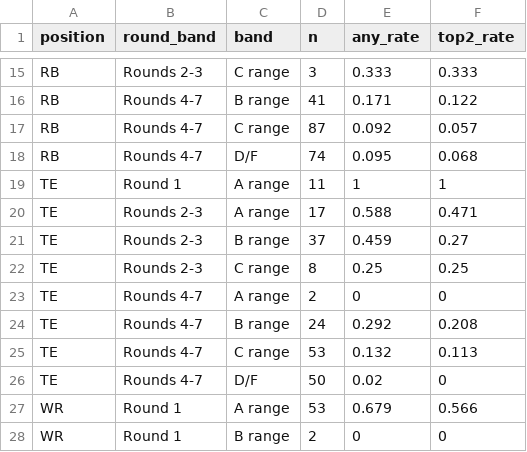
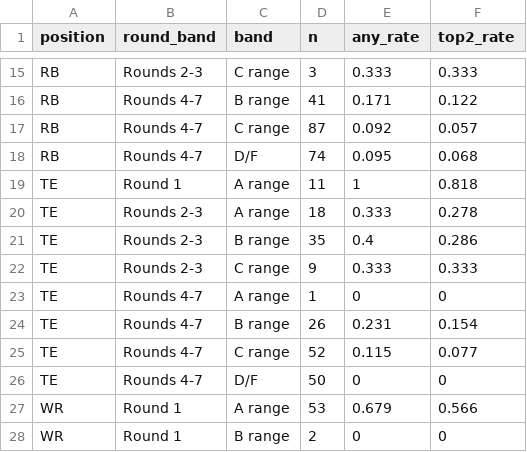
Before and after one commit to KyleMSchyma/prospect-actuary, a CSV file: post-draft/data/pd_post_grade_by_round.csv, drawn as a sheet; only a part is shown, gaps mark what is left out.

```diff
--- a/post-draft/data/pd_post_grade_by_round.csv
+++ b/post-draft/data/pd_post_grade_by_round.csv
@@ -18,10 +18,10 @@
 "RB","Rounds 4-7","D/F",74,0.095,0.068
-"TE","Round 1","A range",11,1,1
-"TE","Rounds 2-3","A range",17,0.588,0.471
-"TE","Rounds 2-3","B range",37,0.459,0.27
-"TE","Rounds 2-3","C range",8,0.25,0.25
-"TE","Rounds 4-7","A range",2,0,0
-"TE","Rounds 4-7","B range",24,0.292,0.208
-"TE","Rounds 4-7","C range",53,0.132,0.113
-"TE","Rounds 4-7","D/F",50,0.02,0
+"TE","Round 1","A range",11,1,0.818
+"TE","Rounds 2-3","A range",18,0.333,0.278
+"TE","Rounds 2-3","B range",35,0.4,0.286
+"TE","Rounds 2-3","C range",9,0.333,0.333
+"TE","Rounds 4-7","A range",1,0,0
+"TE","Rounds 4-7","B range",26,0.231,0.154
+"TE","Rounds 4-7","C range",52,0.115,0.077
+"TE","Rounds 4-7","D/F",50,0,0
 "WR","Round 1","A range",53,0.679,0.566
```
Also changed, not shown: post-draft/data/pd_post_grade_validation.csv, post-draft/data/pd_post_player_grades.csv, 15 other files.
